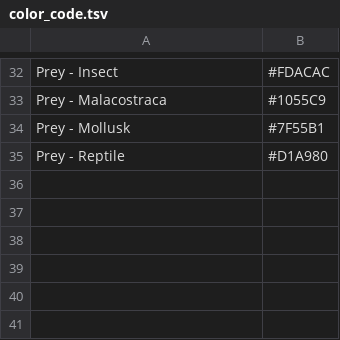
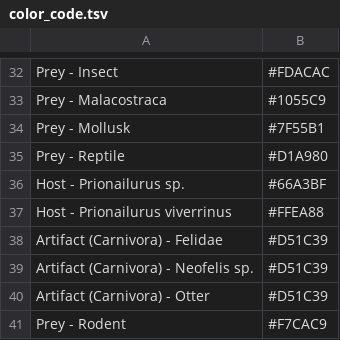
Before and after one commit to wasawatks/artifact_check, a TSV file: data/color_code.tsv, drawn as a sheet; only a part is shown, gaps mark what is left out; the diff names each change by its address in the sheet, - before the commit and + after, or states it on an @@ line.

```diff
--- a/data/color_code.tsv
+++ b/data/color_code.tsv
+row 36: Host - Prionailurus sp. | #66A3BF
+row 37: Host - Prionailurus viverrinus | #FFEA88
+row 38: Artifact (Carnivora) - Felidae | #D51C39
+row 39: Artifact (Carnivora) - Neofelis sp. | #D51C39
+row 40: Artifact (Carnivora) - Otter | #D51C39
+row 41: Prey - Rodent | #F7CAC9
```
Also changed, not shown: 2 other files.
